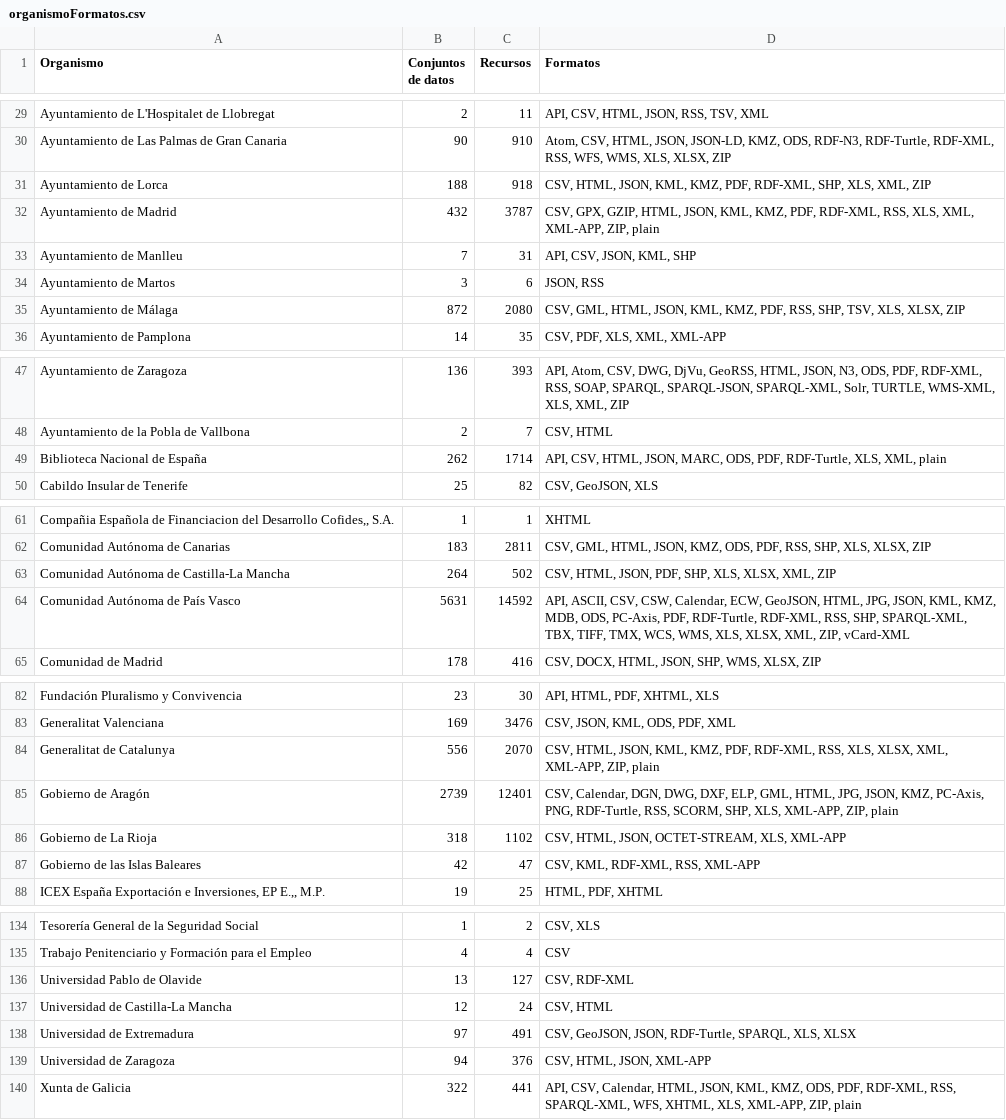
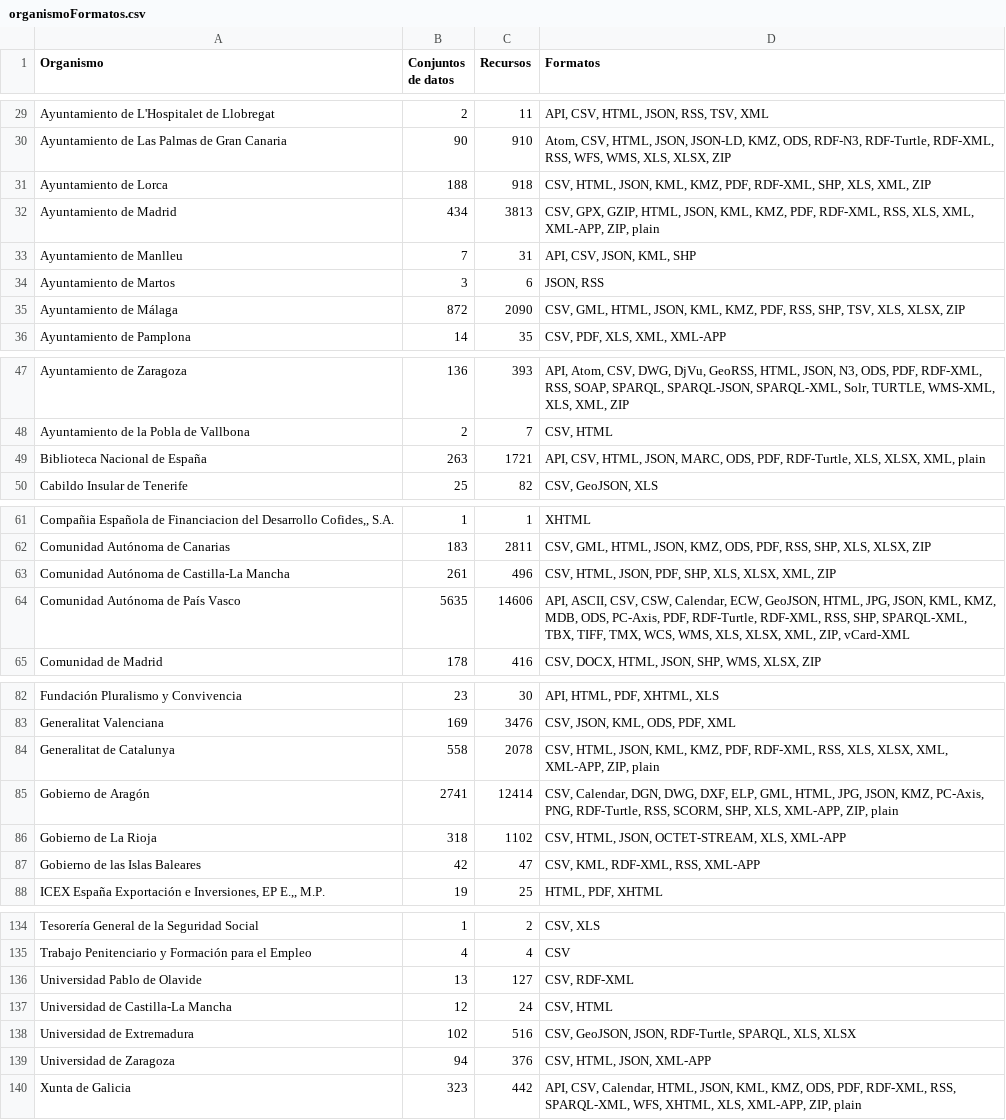
Before and after one commit to tecnificados/evaluador, a CSV file: informes/organismoFormatos.csv, drawn as a sheet; only a part is shown, gaps mark what is left out; the diff covers the shown part only.

Commit message:
Actualizacion datos informe inicial

```diff
--- a/informes/organismoFormatos.csv
+++ b/informes/organismoFormatos.csv
@@ -31,6 +31,6 @@
 "Ayuntamiento de Lorca";188;918;"CSV, HTML, JSON, KML, KMZ, PDF, RDF-XML, SHP, XLS, XML, ZIP"
-"Ayuntamiento de Madrid";432;3787;"CSV, GPX, GZIP, HTML, JSON, KML, KMZ, PDF, RDF-XML, RSS, XLS, XML, XML-APP, ZIP, plain"
+"Ayuntamiento de Madrid";434;3813;"CSV, GPX, GZIP, HTML, JSON, KML, KMZ, PDF, RDF-XML, RSS, XLS, XML, XML-APP, ZIP, plain"
 "Ayuntamiento de Manlleu";7;31;"API, CSV, JSON, KML, SHP"
 "Ayuntamiento de Martos";3;6;"JSON, RSS"
-"Ayuntamiento de Málaga";872;2080;"CSV, GML, HTML, JSON, KML, KMZ, PDF, RSS, SHP, TSV, XLS, XLSX, ZIP"
+"Ayuntamiento de Málaga";872;2090;"CSV, GML, HTML, JSON, KML, KMZ, PDF, RSS, SHP, TSV, XLS, XLSX, ZIP"
 "Ayuntamiento de Pamplona";14;35;"CSV, PDF, XLS, XML, XML-APP"
@@ -48,3 +48,3 @@
 "Ayuntamiento de la Pobla de Vallbona";2;7;"CSV, HTML"
-"Biblioteca Nacional de España";262;1714;"API, CSV, HTML, JSON, MARC, ODS, PDF, RDF-Turtle, XLS, XML, plain"
+"Biblioteca Nacional de España";263;1721;"API, CSV, HTML, JSON, MARC, ODS, PDF, RDF-Turtle, XLS, XLSX, XML, plain"
 "Cabildo Insular de Tenerife";25;82;"CSV, GeoJSON, XLS"
@@ -62,4 +62,4 @@
 "Comunidad Autónoma de Canarias";183;2811;"CSV, GML, HTML, JSON, KMZ, ODS, PDF, RSS, SHP, XLS, XLSX, ZIP"
-"Comunidad Autónoma de Castilla-La Mancha";264;502;"CSV, HTML, JSON, PDF, SHP, XLS, XLSX, XML, ZIP"
-"Comunidad Autónoma de País Vasco";5631;14592;"API, ASCII, CSV, CSW, Calendar, ECW, GeoJSON, HTML, JPG, JSON, KML, KMZ, MDB, ODS, PC-Axis, PDF, RDF-Turtle, RDF-XML, RSS, SHP, SPARQL-XML, TBX, TIFF, TMX, WCS, WMS, XLS, XLSX, XML, ZIP, vCard-XML"
+"Comunidad Autónoma de Castilla-La Mancha";261;496;"CSV, HTML, JSON, PDF, SHP, XLS, XLSX, XML, ZIP"
+"Comunidad Autónoma de País Vasco";5635;14606;"API, ASCII, CSV, CSW, Calendar, ECW, GeoJSON, HTML, JPG, JSON, KML, KMZ, MDB, ODS, PC-Axis, PDF, RDF-Turtle, RDF-XML, RSS, SHP, SPARQL-XML, TBX, TIFF, TMX, WCS, WMS, XLS, XLSX, XML, ZIP, vCard-XML"
 "Comunidad de Madrid";178;416;"CSV, DOCX, HTML, JSON, SHP, WMS, XLSX, ZIP"
@@ -83,4 +83,4 @@
 "Generalitat Valenciana";169;3476;"CSV, JSON, KML, ODS, PDF, XML"
-"Generalitat de Catalunya";556;2070;"CSV, HTML, JSON, KML, KMZ, PDF, RDF-XML, RSS, XLS, XLSX, XML, XML-APP, ZIP, plain"
-"Gobierno de Aragón";2739;12401;"CSV, Calendar, DGN, DWG, DXF, ELP, GML, HTML, JPG, JSON, KMZ, PC-Axis, PNG, RDF-Turtle, RSS, SCORM, SHP, XLS, XML-APP, ZIP, plain"
+"Generalitat de Catalunya";558;2078;"CSV, HTML, JSON, KML, KMZ, PDF, RDF-XML, RSS, XLS, XLSX, XML, XML-APP, ZIP, plain"
+"Gobierno de Aragón";2741;12414;"CSV, Calendar, DGN, DWG, DXF, ELP, GML, HTML, JPG, JSON, KMZ, PC-Axis, PNG, RDF-Turtle, RSS, SCORM, SHP, XLS, XML-APP, ZIP, plain"
 "Gobierno de La Rioja";318;1102;"CSV, HTML, JSON, OCTET-STREAM, XLS, XML-APP"
@@ -137,4 +137,4 @@
 "Universidad de Castilla-La Mancha";12;24;"CSV, HTML"
-"Universidad de Extremadura";97;491;"CSV, GeoJSON, JSON, RDF-Turtle, SPARQL, XLS, XLSX"
+"Universidad de Extremadura";102;516;"CSV, GeoJSON, JSON, RDF-Turtle, SPARQL, XLS, XLSX"
 "Universidad de Zaragoza";94;376;"CSV, HTML, JSON, XML-APP"
-"Xunta de Galicia";322;441;"API, CSV, Calendar, HTML, JSON, KML, KMZ, ODS, PDF, RDF-XML, RSS, SPARQL-XML, WFS, XHTML, XLS, XML-APP, ZIP, plain"
+"Xunta de Galicia";323;442;"API, CSV, Calendar, HTML, JSON, KML, KMZ, ODS, PDF, RDF-XML, RSS, SPARQL-XML, WFS, XHTML, XLS, XML-APP, ZIP, plain"
```
Also changed, not shown: 6 edited cells elsewhere in this file, 1 other file.
